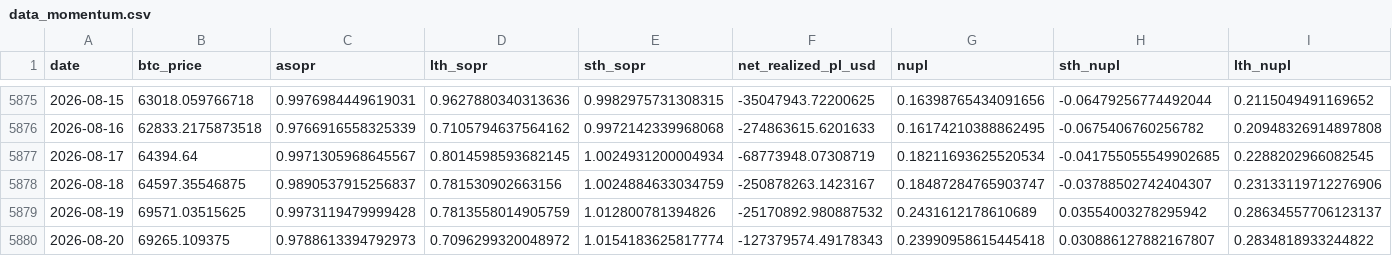
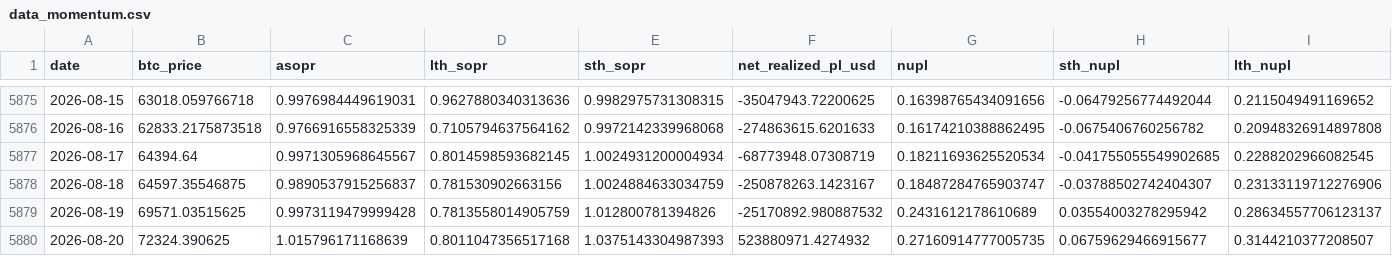
Before and after one commit to yudiyanto88/Onchain-Dashboard, a CSV file: data_momentum.csv, drawn as a sheet; only a part is shown, gaps mark what is left out.

```diff
--- a/data_momentum.csv
+++ b/data_momentum.csv
@@ -5879,2 +5879,2 @@ date,btc_price,asopr,lth_sopr,sth_sopr,net_realized_pl_usd,nupl,sth_nupl,lth_nup
 2026-08-19,69571.03515625,0.9973119479999428,0.7813558014905759,1.012800781394826,-25170892.980887532,0.2431612178610689,0.03554003278295942,0.28634557706123137
-2026-08-20,69265.109375,0.9788613394792973,0.7096299320048972,1.0154183625817774,-127379574.49178343,0.23990958615445418,0.030886127882167807,0.2834818933244822
+2026-08-20,72324.390625,1.015796171168639,0.8011047356517168,1.0375143304987393,523880971.4274932,0.27160914777005735,0.06759629466915677,0.3144210377208507
```
Also changed, not shown: data_cdd.csv, data_lth_flow.csv, 11 other files.
